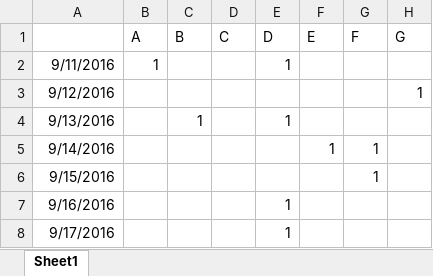
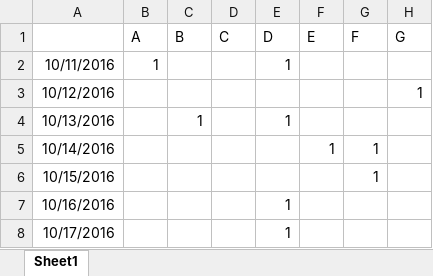
Before and after one commit to toanhanduc/Project1, an Excel workbook: DataProcessing/vd-minh-hoa.xlsx, sheet Sheet1, drawn as a sheet; values as stored, in another font and other column widths than the file's, no borders; the diff names each change by its address in the sheet, - before the commit and + after, or states it on an @@ line.

```diff
--- a/DataProcessing/vd-minh-hoa.xlsx (sheet Sheet1)
+++ b/DataProcessing/vd-minh-hoa.xlsx (sheet Sheet1)
-A2: 9/11/2016
+A2: 10/11/2016
-A3: 9/12/2016
+A3: 10/12/2016
-A4: 9/13/2016
+A4: 10/13/2016
-A5: 9/14/2016
+A5: 10/14/2016
-A6: 9/15/2016
+A6: 10/15/2016
-A7: 9/16/2016
+A7: 10/16/2016
-A8: 9/17/2016
+A8: 10/17/2016
```
Also changed, not shown: DataProcessing/mother-of-test.xlsx, 2 other files.
